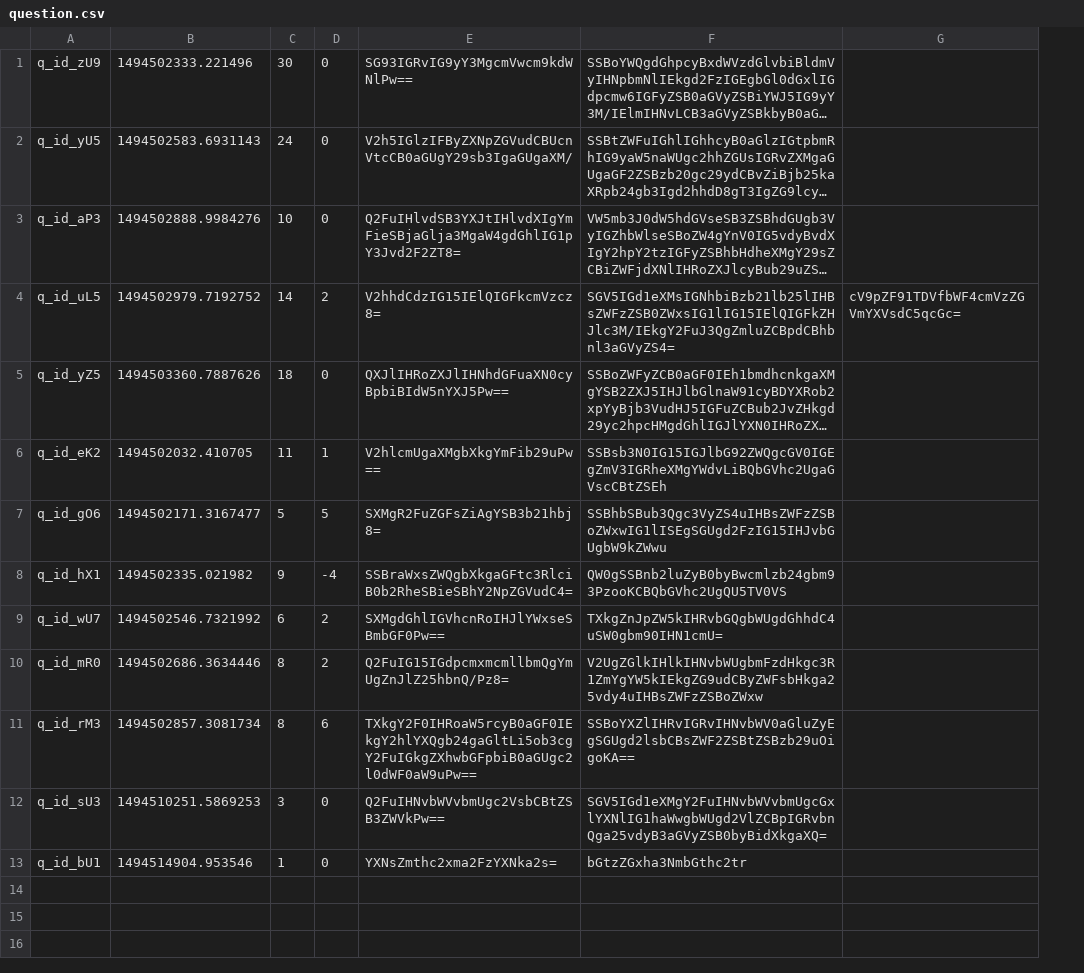
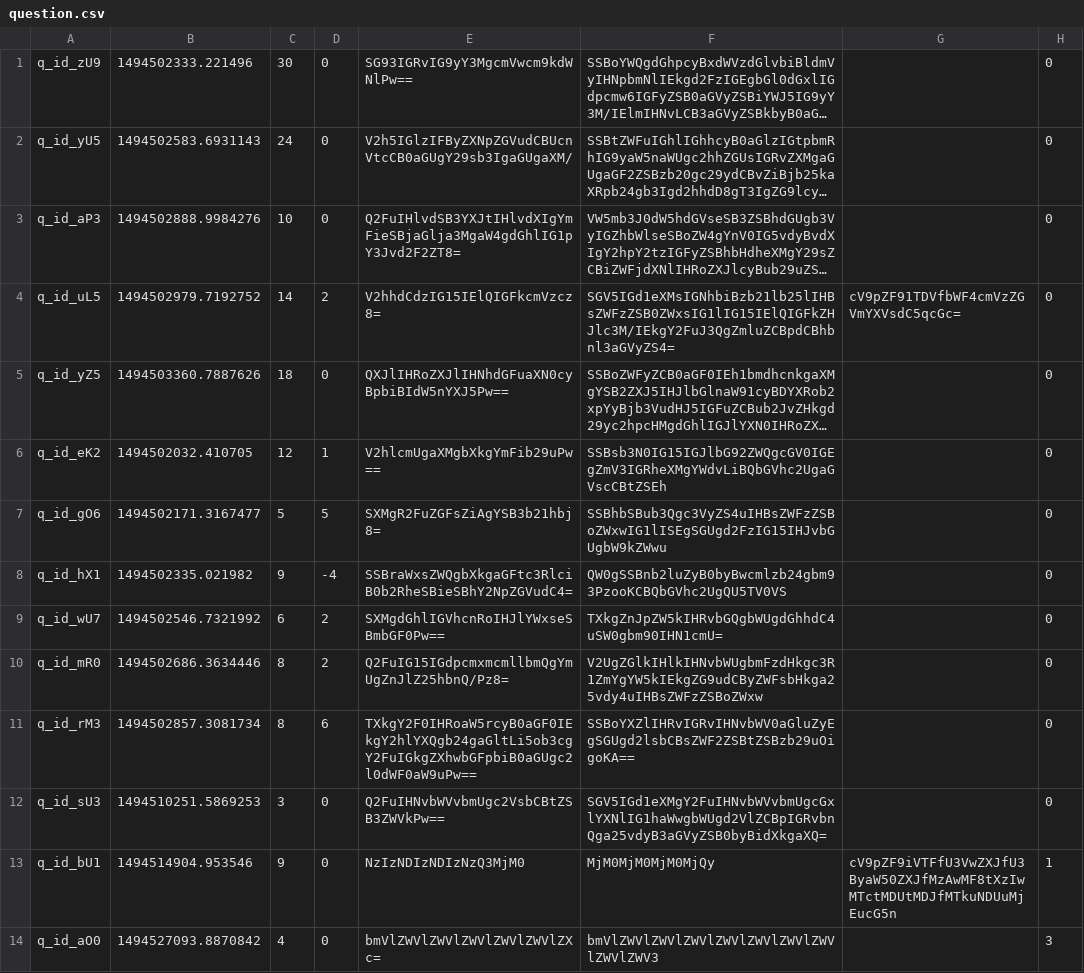
Before and after one commit to matebalogh11/askmate-rushbit, a CSV file: question.csv, drawn as a sheet; long unchanged cells end in …; the diff names each change by its address in the sheet, - before the commit and + after, or states it on an @@ line.

Commit message:
Datastructure of question.csv changed

```diff
--- a/question.csv
+++ b/question.csv
+column H, rows 1-13: 0 | 0 | 0 | 0 | 0 | 0 | 0 | 0 | 0 | 0 | 0 | 0 | 1
-C6: 11
+C6: 12
-C13: 1
+C13: 9
-E13: YXNsZmthc2xma2FzYXNka2s=
+E13: NzIzNDIzNDIzNzQ3MjM0
-F13: bGtzZGxha3NmbGthc2tr
+F13: MjM0MjM0MjM0MjQy
-G13: (empty)
+G13: cV9pZF9iVTFfU3VwZXJfU3ByaW50ZXJfMzAwMF8tXzIwMTctMDUtMDJfMTkuNDUuMjEucG5n
+row 14: q_id_aO0 | 1494527093.8870842 | 4 | 0 | bmVlZWVlZWVlZWVlZWVlZWVlZXc= | bmVlZWVlZWVlZWVlZWVlZWVlZWVlZWVlZWVlZWV3 |  | 3
```
